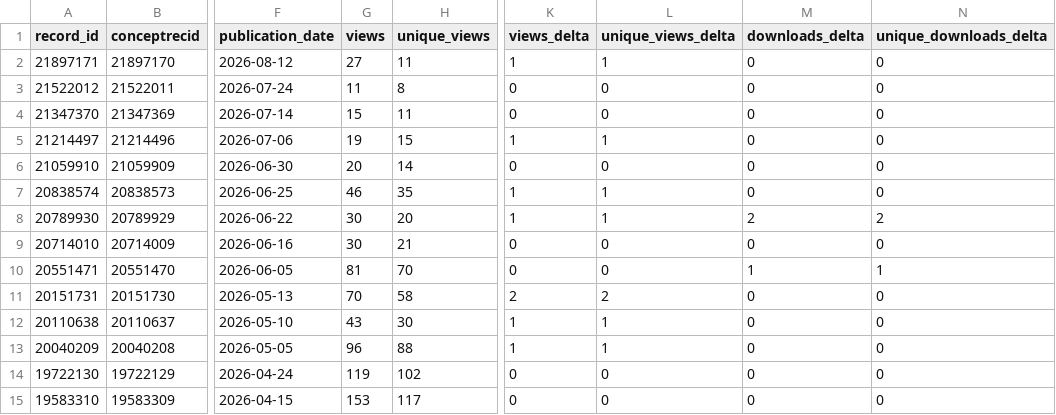
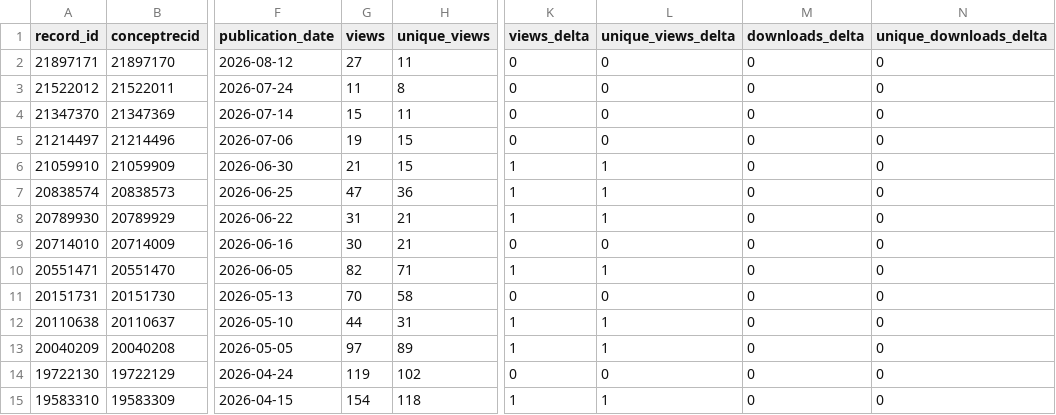
Before and after one commit to matsuoka-GPT/matsuoka-GPT.github.io, a CSV file: data/zenodo/zenodo_records.csv, drawn as a sheet; only a part is shown, gaps mark what is left out; the diff covers the shown part only; the diff names each change by its address in the sheet, - before the commit and + after, or states it on an @@ line.

```diff
--- a/data/zenodo/zenodo_records.csv
+++ b/data/zenodo/zenodo_records.csv
-K2 (views_delta): 1
+K2 (views_delta): 0
-L2 (unique_views_delta): 1
+L2 (unique_views_delta): 0
-K5 (views_delta): 1
+K5 (views_delta): 0
-L5 (unique_views_delta): 1
+L5 (unique_views_delta): 0
-G6 (views): 20
+G6 (views): 21
-H6 (unique_views): 14
+H6 (unique_views): 15
-K6 (views_delta): 0
+K6 (views_delta): 1
-L6 (unique_views_delta): 0
+L6 (unique_views_delta): 1
-G7 (views): 46
+G7 (views): 47
-H7 (unique_views): 35
+H7 (unique_views): 36
-G8 (views): 30
+G8 (views): 31
-H8 (unique_views): 20
+H8 (unique_views): 21
-M8 (downloads_delta): 2
+M8 (downloads_delta): 0
-N8 (unique_downloads_delta): 2
+N8 (unique_downloads_delta): 0
-G10 (views): 81
+G10 (views): 82
-H10 (unique_views): 70
+H10 (unique_views): 71
-K10 (views_delta): 0
+K10 (views_delta): 1
-L10 (unique_views_delta): 0
+L10 (unique_views_delta): 1
-M10 (downloads_delta): 1
+M10 (downloads_delta): 0
-N10 (unique_downloads_delta): 1
+N10 (unique_downloads_delta): 0
-K11 (views_delta): 2
+K11 (views_delta): 0
-L11 (unique_views_delta): 2
+L11 (unique_views_delta): 0
-G12 (views): 43
+G12 (views): 44
-H12 (unique_views): 30
+H12 (unique_views): 31
-G13 (views): 96
+G13 (views): 97
-H13 (unique_views): 88
+H13 (unique_views): 89
-G15 (views): 153
+G15 (views): 154
-H15 (unique_views): 117
+H15 (unique_views): 118
-K15 (views_delta): 0
+K15 (views_delta): 1
-L15 (unique_views_delta): 0
+L15 (unique_views_delta): 1
```
Also changed, not shown: 54 edited cells elsewhere in this file, data/zenodo/history.csv, 3 other files.
